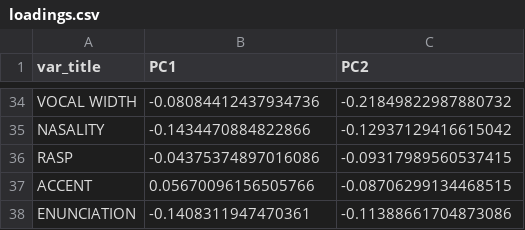
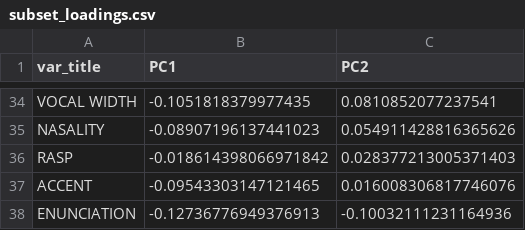
Before and after one commit to comp-music-lab/sfc-journal-2020, a CSV file: output/subset_loadings.csv (was output/loadings.csv), drawn as a sheet; only a part is shown, gaps mark what is left out; the diff covers the shown part only; the diff names each change by its address in the sheet, - before the commit and + after, or states it on an @@ line.

```diff
--- a/output/loadings.csv
+++ b/output/subset_loadings.csv
-B34 (PC1): -0.08084412437934736
+B34 (PC1): -0.1051818379977435
-C34 (PC2): -0.21849822987880732
+C34 (PC2): 0.0810852077237541
-B35 (PC1): -0.1434470884822866
+B35 (PC1): -0.08907196137441023
-C35 (PC2): -0.12937129416615042
+C35 (PC2): 0.054911428816365626
-B36 (PC1): -0.04375374897016086
+B36 (PC1): -0.018614398066971842
-C36 (PC2): -0.09317989560537415
+C36 (PC2): 0.028377213005371403
-B37 (PC1): 0.05670096156505766
+B37 (PC1): -0.09543303147121465
-C37 (PC2): -0.08706299134468515
+C37 (PC2): 0.016008306817746076
-B38 (PC1): -0.1408311947470361
+B38 (PC1): -0.12736776949376913
-C38 (PC2): -0.11388661704873086
+C38 (PC2): -0.10032111231164936
```
Also changed, not shown: 64 edited cells elsewhere in this file, 14 other files.
